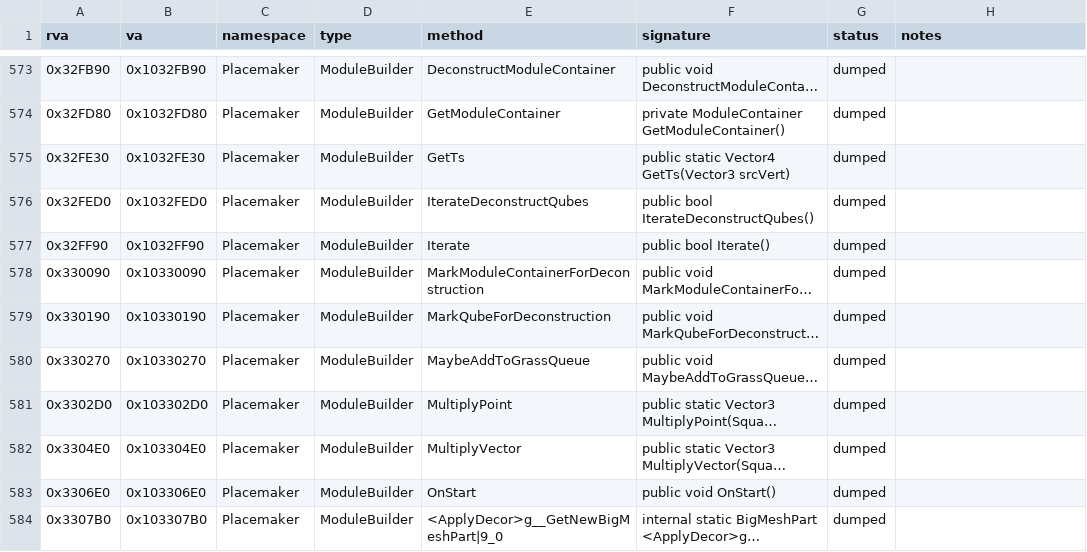
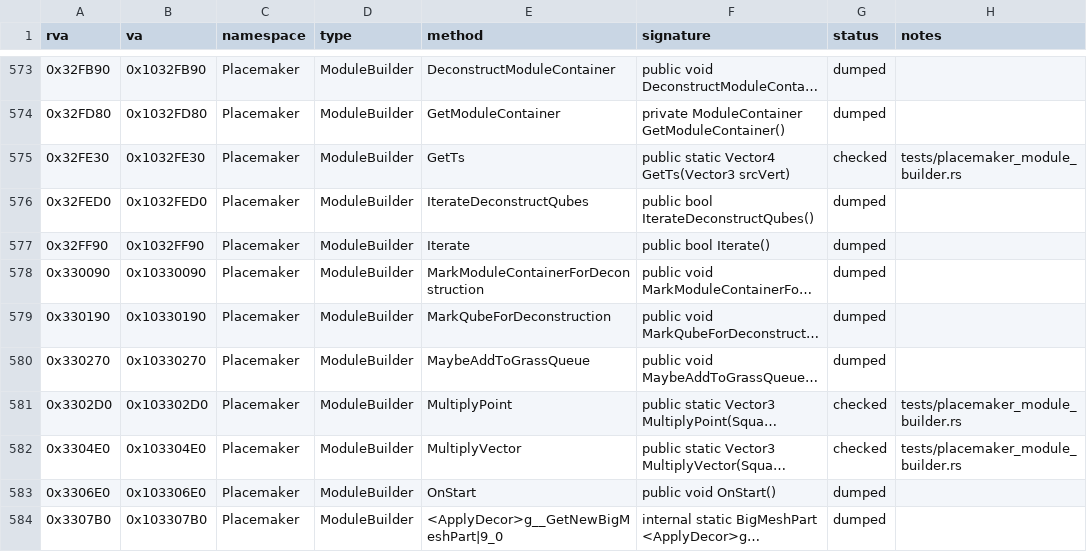
Before and after one commit to ed-slopper/townscaper-decompile, a CSV file: docs/function-index.csv, drawn as a sheet; only a part is shown, gaps mark what is left out; long unchanged cells end in …; the diff names each change by its address in the sheet, - before the commit and + after, or states it on an @@ line.

```diff
--- a/docs/function-index.csv
+++ b/docs/function-index.csv
-G575 (status): dumped
+G575 (status): checked
-H575 (notes): (empty)
+H575 (notes): tests/placemaker_module_builder.rs
-G581:G582 (status): dumped
+G581:G582 (status): checked
-H581:H582 (notes): (empty)
+H581:H582 (notes): tests/placemaker_module_builder.rs
```
Also changed, not shown: 5 other files.
